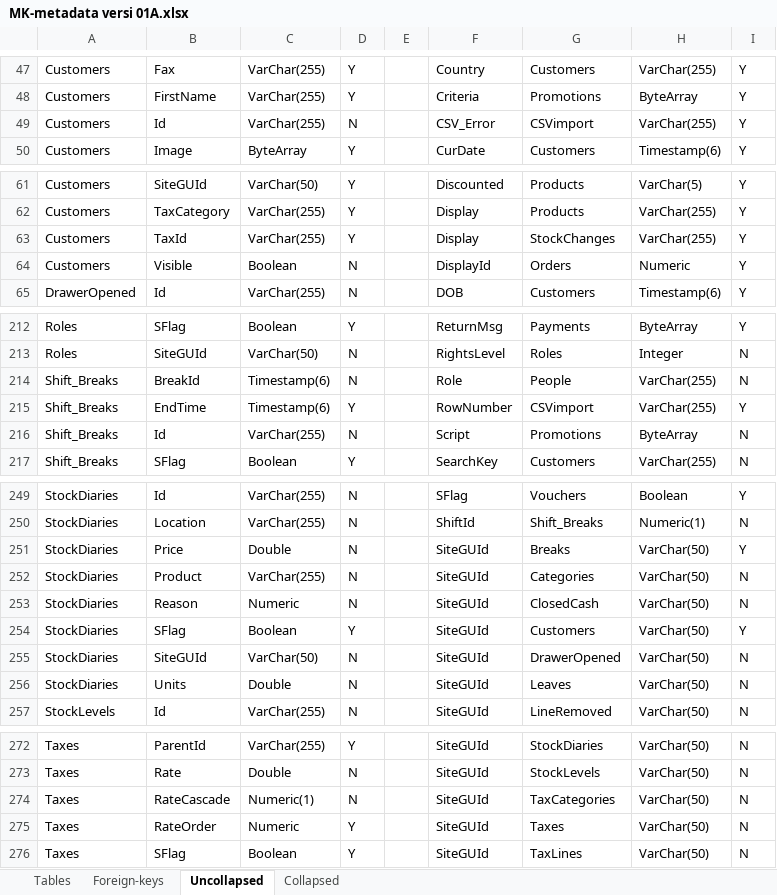
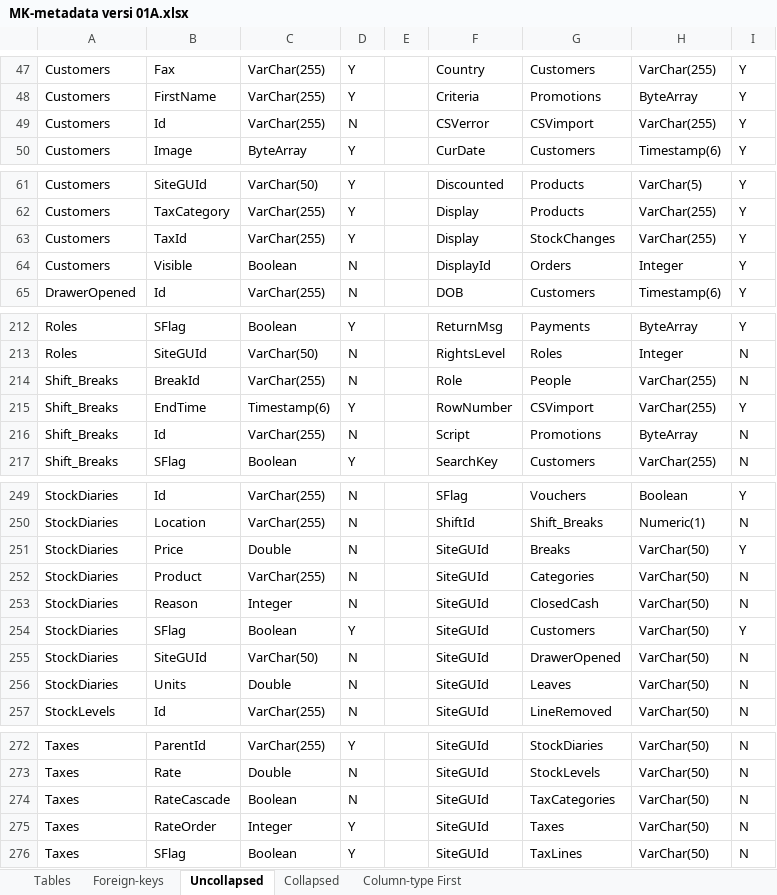
Before and after one commit to mitrakreasindo/POS-Documentation, an Excel workbook: MK-metadata versi 01A.xlsx, sheet Uncollapsed, drawn as a sheet; only a part is shown, gaps mark what is left out; values as stored, in another font and other column widths than the file's, no cell formats; the diff covers the shown part only; the diff names each change by its address in the sheet, - before the commit and + after, or states it on an @@ line.

```diff
--- a/MK-metadata versi 01A.xlsx (sheet Uncollapsed)
+++ b/MK-metadata versi 01A.xlsx (sheet Uncollapsed)
+sheet tab: Column-type First
-F49: CSV_Error
+F49: CSVerror
-H64: Numeric
+H64: Integer
-C214: Timestamp(6)
+C214: VarChar(255)
-C253: Numeric
+C253: Integer
-C274: Numeric(1)
+C274: Boolean
-C275: Numeric
+C275: Integer
```
Also changed, not shown: 1 added row, 1 removed row and 33 edited cells elsewhere in this sheet, sheet Collapsed, cell formats, Evolution of tables.xlsx, MK-metadata versi 02.xlsx, 24 other files.
